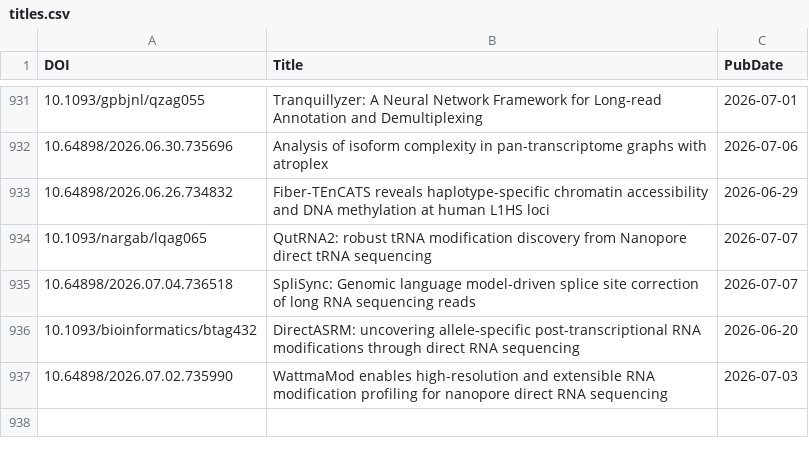
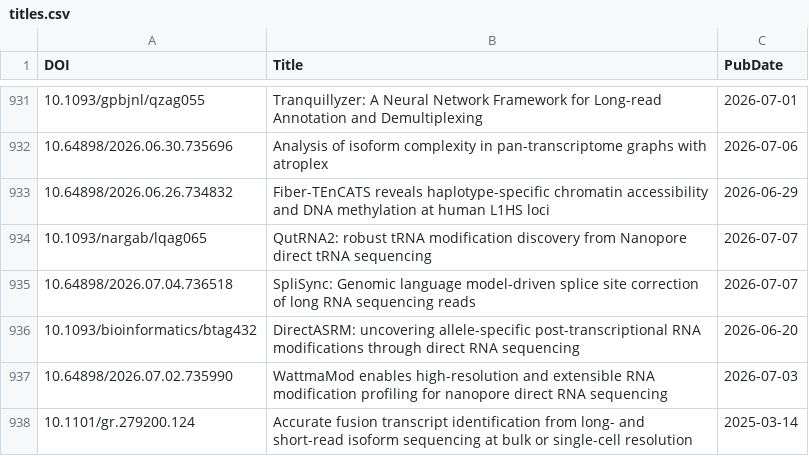
Before and after one commit to mritchielab/long_read_tools, a CSV file: docs/data/titles.csv, drawn as a sheet; only a part is shown, gaps mark what is left out; the diff names each change by its address in the sheet, - before the commit and + after, or states it on an @@ line.

Commit message:
Merge duplicate entries and update CTAT-LR-fusion DOI

```diff
--- a/docs/data/titles.csv
+++ b/docs/data/titles.csv
+row 938: 10.1101/gr.279200.124 | Accurate fusion transcript identification from long- and short-read isoform sequencing at bulk or single-cell resolution | 2025-03-14
```
Also changed, not shown: 25 other files.
